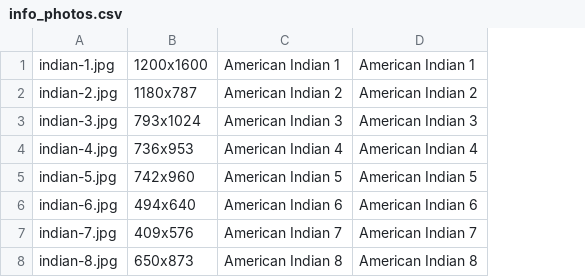
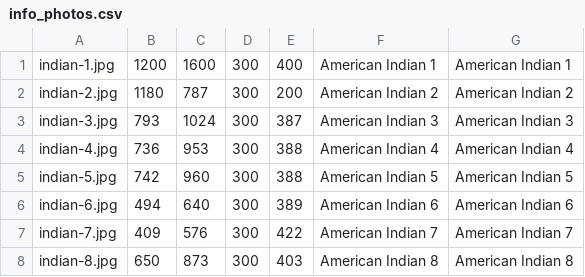
Before and after one commit to antonbalucha/photogallery-on-php, a CSV file: files/photogallery-on-php/album-1/info_photos.csv, drawn as a sheet; removed rows and columns are numbered as before the commit, all else as after; the diff names each change by its address in the sheet, - before the commit and + after, or states it on an @@ line.

Commit message:
Created utils.php; added sizes to img tag
Description: Created utils.php which contains generic functions used by
other php scripts according to
https://github.com/antonbalucha/photogallery-on-php/issues/8 ; added
size of thumb images to img tag according to
https://github.com/antonbalucha/photogallery-on-php/issues/7

```diff
--- a/files/photogallery-on-php/album-1/info_photos.csv
+++ b/files/photogallery-on-php/album-1/info_photos.csv
-column B, rows 1-8: 1200x1600 | 1180x787 | 793x1024 | 736x953 | 742x960 | 494x640 | 409x576 | 650x873
+column B, rows 1-8: 1200 | 1180 | 793 | 736 | 742 | 494 | 409 | 650
+column C, rows 1-8: 1600 | 787 | 1024 | 953 | 960 | 640 | 576 | 873
+column D, rows 1-8: all 300
+column E, rows 1-8: 400 | 200 | 387 | 388 | 388 | 389 | 422 | 403
```
Also changed, not shown: files/photogallery-on-php/album-2/info_photos.csv, files/photogallery-on-php/album-3/info_photos.csv, 7 other files.
